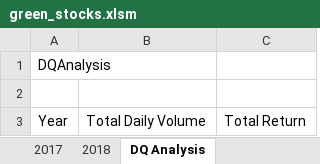
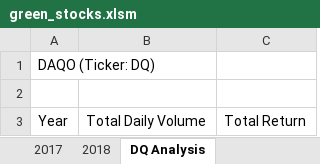
Before and after one commit to GNovakGit/Stock_Analysis, an Excel workbook: green_stocks.xlsm, sheet DQ Analysis, drawn as a sheet; values as stored, in another font and other column widths than the file's, no borders; the diff names each change by its address in the sheet, - before the commit and + after, or states it on an @@ line.

Commit message:
working through VBA

```diff
--- a/green_stocks.xlsm (sheet DQ Analysis)
+++ b/green_stocks.xlsm (sheet DQ Analysis)
-A1: DQAnalysis
+A1: DAQO (Ticker: DQ)
```
